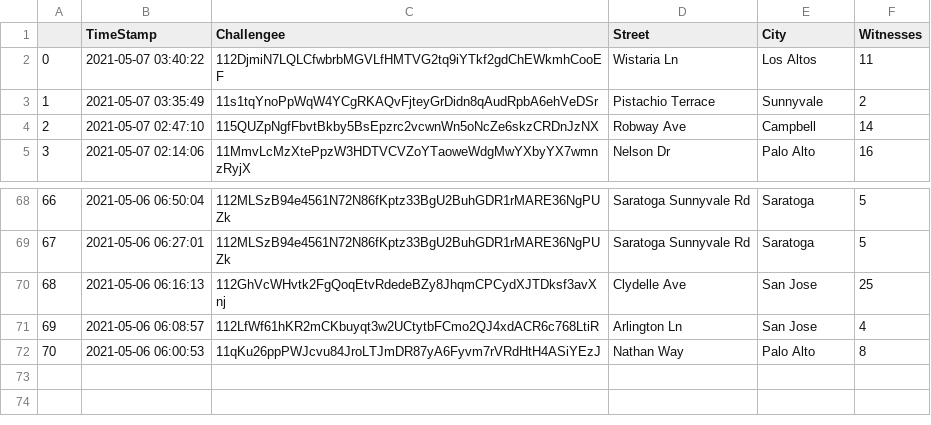
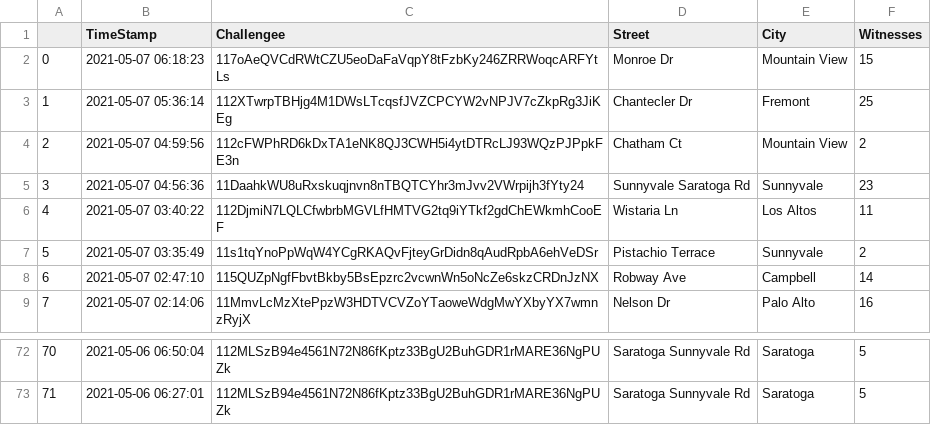
Before and after one commit to exposedtalent/Helium-Analysis, a CSV file: hotspotData.csv, drawn as a sheet; only a part is shown, gaps mark what is left out; removed rows and columns are numbered as before the commit, all else as after; the diff names each change by its address in the sheet, - before the commit and + after, or states it on an @@ line.

```diff
--- a/hotspotData.csv
+++ b/hotspotData.csv
+row 2: 0 | 2021-05-07 06:18:23 | 117oAeQVCdRWtCZU5eoDaFaVqpY8tFzbKy246ZRRWoqcARFYtLs | Monroe Dr | Mountain View | 15
+row 3: 1 | 2021-05-07 05:36:14 | 112XTwrpTBHjg4M1DWsLTcqsfJVZCPCYW2vNPJV7cZkpRg3JiKEg | Chantecler Dr | Fremont | 25
+row 4: 2 | 2021-05-07 04:59:56 | 112cFWPhRD6kDxTA1eNK8QJ3CWH5i4ytDTRcLJ93WQzPJPpkFE3n | Chatham Ct | Mountain View | 2
+row 5: 3 | 2021-05-07 04:56:36 | 11DaahkWU8uRxskuqjnvn8nTBQTCYhr3mJvv2VWrpijh3fYty24 | Sunnyvale Saratoga Rd | Sunnyvale | 23
@@ column A renumbered between rows 6 and 73 @@
-row 70: 68 | 2021-05-06 06:16:13 | 112GhVcWHvtk2FgQoqEtvRdedeBZy8JhqmCPCydXJTDksf3avXnj | Clydelle Ave | San Jose | 25
-row 71: 69 | 2021-05-06 06:08:57 | 112LfWf61hKR2mCKbuyqt3w2UCtytbFCmo2QJ4xdACR6c768LtiR | Arlington Ln | San Jose | 4
-row 72: 70 | 2021-05-06 06:00:53 | 11qKu26ppPWJcvu84JroLTJmDR87yA6Fyvm7rVRdHtH4ASiYEzJ | Nathan Way | Palo Alto | 8
```
Also changed, not shown: Sorted_hotspotData.csv, 1 other file.
